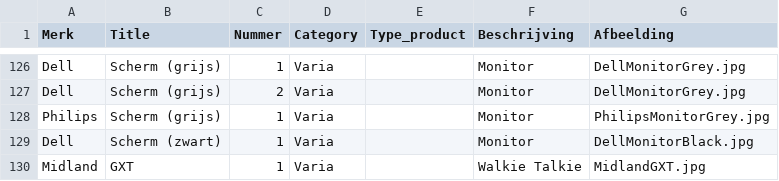
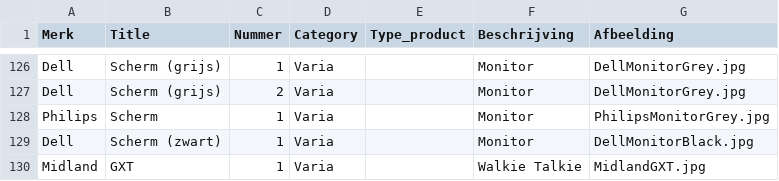
Before and after one commit to Programmingproject-Groep1/ProgrammingProject_Groep1, a CSV file: Uitleendienst-inventaris.csv, drawn as a sheet; only a part is shown, gaps mark what is left out.

```diff
--- a/Uitleendienst-inventaris.csv
+++ b/Uitleendienst-inventaris.csv
@@ -127,3 +127,3 @@ Dell,Scherm (grijs),1,Varia,,Monitor,DellMonitorGrey.jpg
 Dell,Scherm (grijs),2,Varia,,Monitor,DellMonitorGrey.jpg
-Philips,Scherm (grijs),1,Varia,,Monitor,PhilipsMonitorGrey.jpg
+Philips,Scherm,1,Varia,,Monitor,PhilipsMonitorGrey.jpg
 Dell,Scherm (zwart),1,Varia,,Monitor,DellMonitorBlack.jpg
```
Also changed, not shown: 2 other files.
